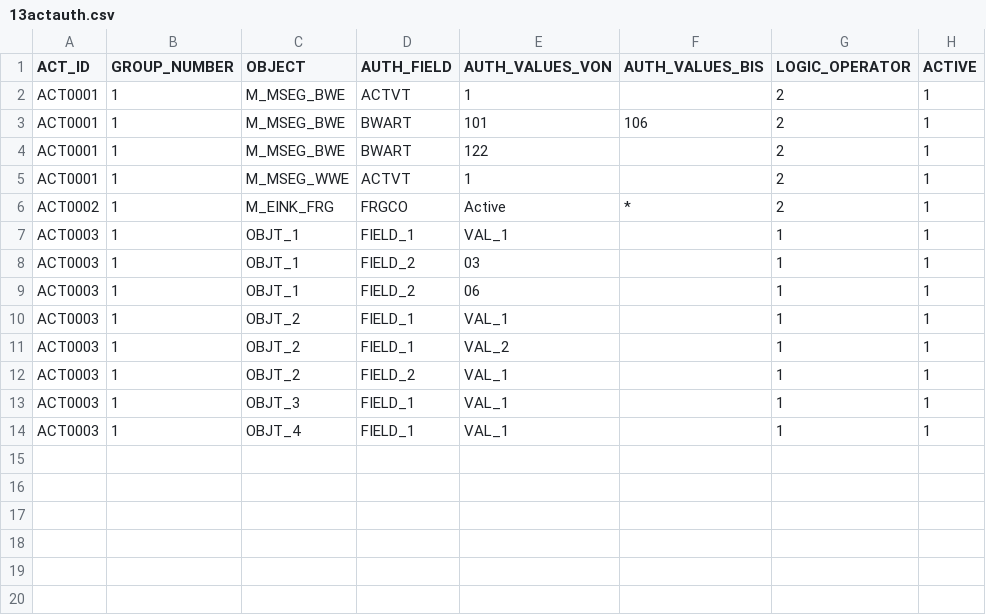
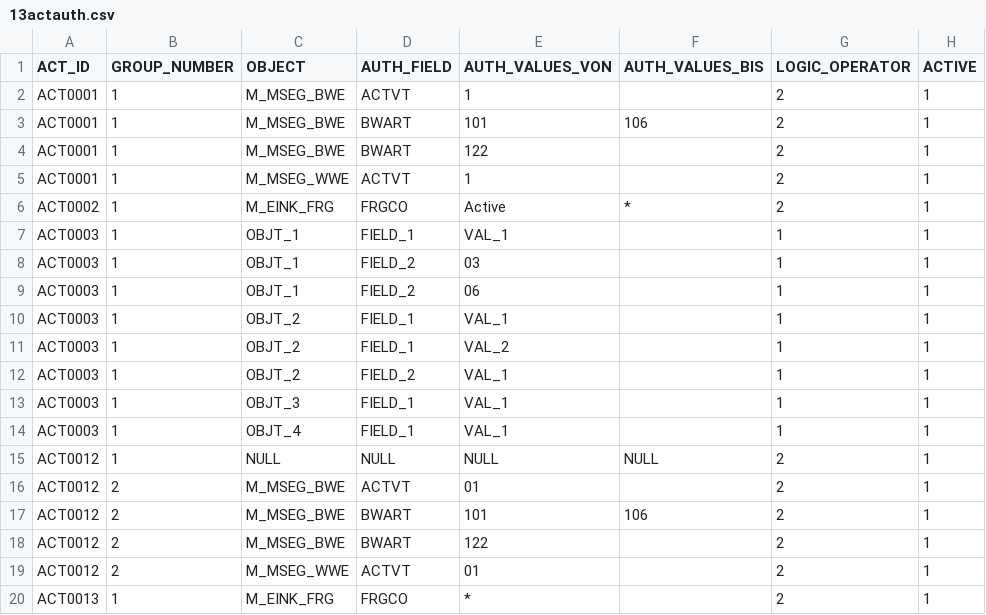
Before and after one commit to complianterp/cerpass, a CSV file: db/src/data/13actauth.csv, drawn as a sheet.

```diff
--- a/db/src/data/13actauth.csv
+++ b/db/src/data/13actauth.csv
@@ -14 +14,7 @@ ACT0003,1,OBJT_3,FIELD_1,VAL_1,,1,1
 ACT0003,1,OBJT_4,FIELD_1,VAL_1,,1,1
+ACT0012,1,NULL,NULL,NULL,NULL,2,1
+ACT0012,2,M_MSEG_BWE,ACTVT,01,,2,1
+ACT0012,2,M_MSEG_BWE,BWART,101,106,2,1
+ACT0012,2,M_MSEG_BWE,BWART,122,,2,1
+ACT0012,2,M_MSEG_WWE,ACTVT,01,,2,1
+ACT0013,1,M_EINK_FRG,FRGCO,*,,2,1
```
Also changed, not shown: db/src/data/11activity.csv, db/src/data/15testactivity.csv, 3 other files.
